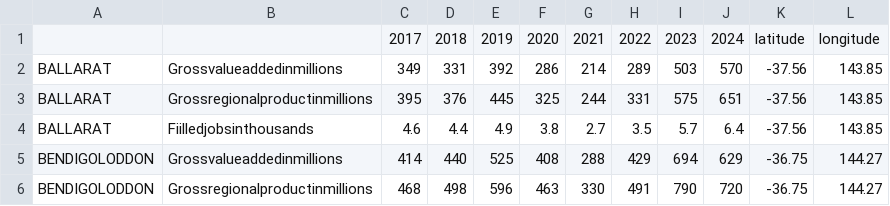
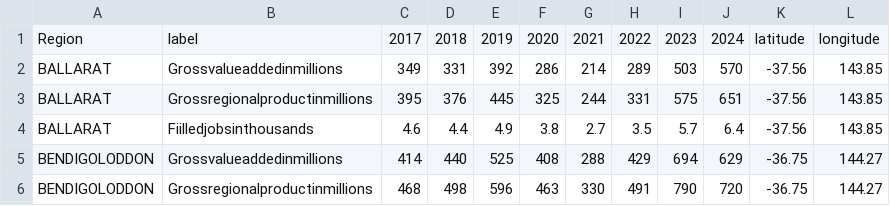
Before and after one commit to wBenlim/3179DV2, a CSV file: FIT3179week10homework/data/Dv2dataset1.csv, drawn as a sheet; only a part is shown.

Commit message:
Update Dv2dataset1.csv

```diff
--- a/FIT3179week10homework/data/Dv2dataset1.csv
+++ b/FIT3179week10homework/data/Dv2dataset1.csv
@@ -1,2 +1,2 @@
-,,2017,2018,2019,2020,2021,2022,2023,2024,latitude,longitude
+Region,label,2017,2018,2019,2020,2021,2022,2023,2024,latitude,longitude
 BALLARAT,Grossvalueaddedinmillions,349,331,392,286,214,289,503,570,-37.56,143.85
```
